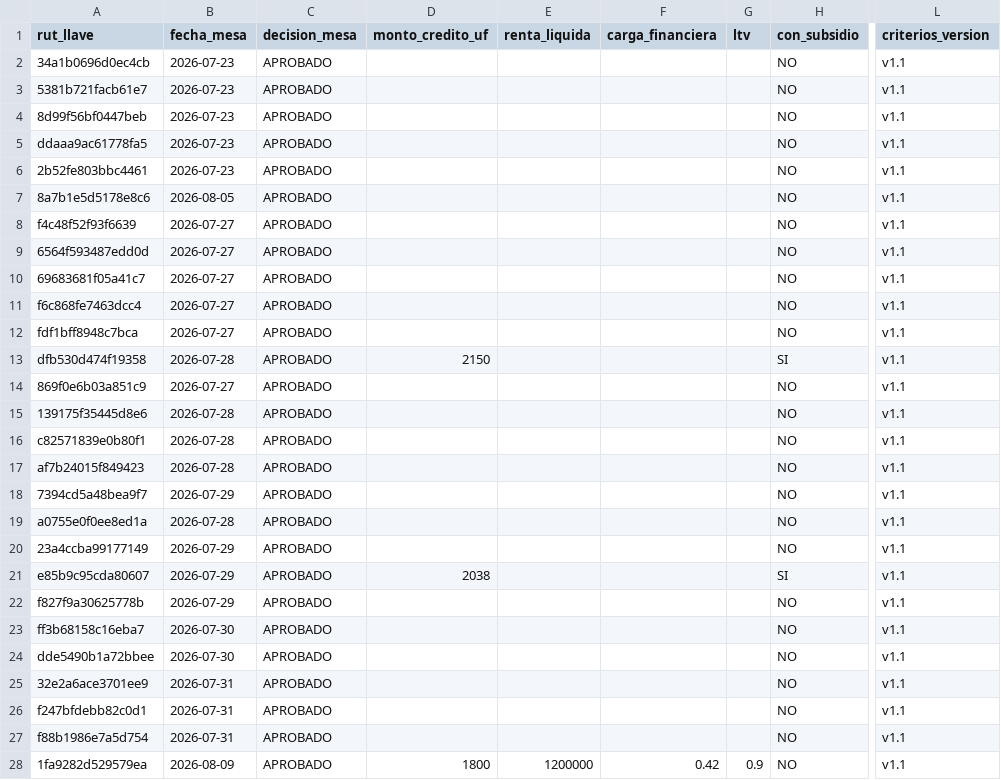
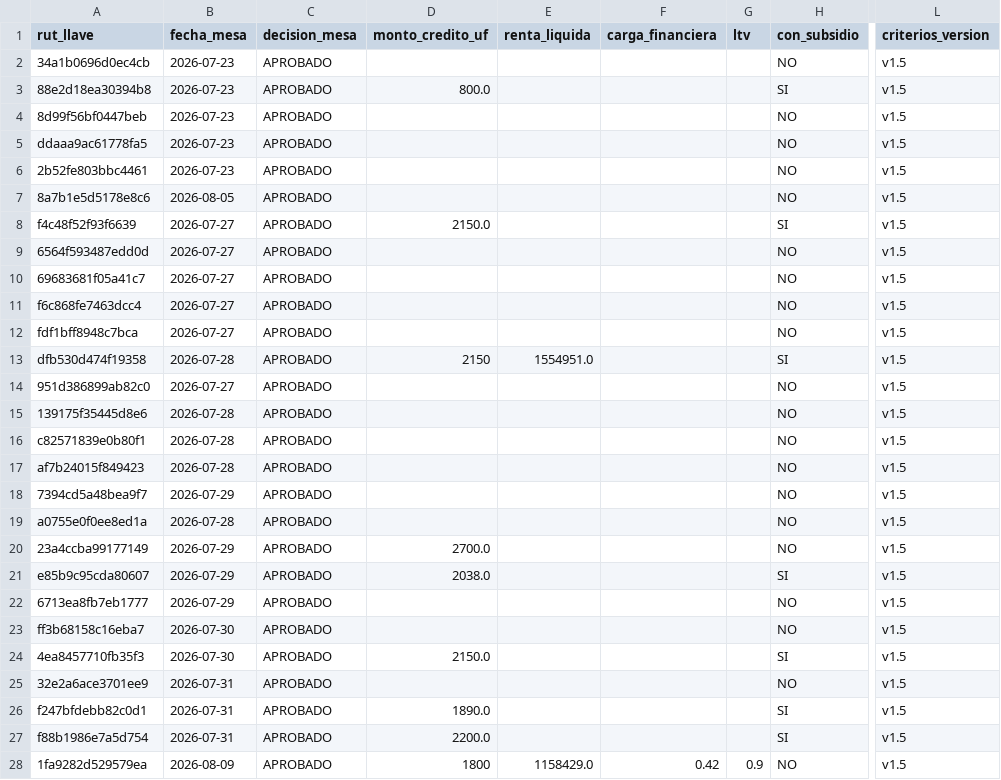
Before and after one commit to aljibedelromeralrodo-spec/gcm, a CSV file: backend/storage/boveda_dashai/dataset_dashai.csv, drawn as a sheet; only a part is shown, gaps mark what is left out; the diff covers the shown part only; the diff names each change by its address in the sheet, - before the commit and + after, or states it on an @@ line.

```diff
--- a/backend/storage/boveda_dashai/dataset_dashai.csv
+++ b/backend/storage/boveda_dashai/dataset_dashai.csv
-L2:L28 (criterios_version): v1.1
+L2:L28 (criterios_version): v1.5
-A3 (rut_llave): 5381b721facb61e7
+A3 (rut_llave): 88e2d18ea30394b8
-D3 (monto_credito_uf): (empty)
+D3 (monto_credito_uf): 800.0
-H3 (con_subsidio): NO
+H3 (con_subsidio): SI
-D8 (monto_credito_uf): (empty)
+D8 (monto_credito_uf): 2150.0
-H8 (con_subsidio): NO
+H8 (con_subsidio): SI
-E13 (renta_liquida): (empty)
+E13 (renta_liquida): 1554951.0
-A14 (rut_llave): 869f0e6b03a851c9
+A14 (rut_llave): 951d386899ab82c0
-D20 (monto_credito_uf): (empty)
+D20 (monto_credito_uf): 2700.0
-D21 (monto_credito_uf): 2038
+D21 (monto_credito_uf): 2038.0
-A22 (rut_llave): f827f9a30625778b
+A22 (rut_llave): 6713ea8fb7eb1777
-A24 (rut_llave): dde5490b1a72bbee
+A24 (rut_llave): 4ea8457710fb35f3
-D24 (monto_credito_uf): (empty)
+D24 (monto_credito_uf): 2150.0
-H24 (con_subsidio): NO
+H24 (con_subsidio): SI
-D26 (monto_credito_uf): (empty)
+D26 (monto_credito_uf): 1890.0
-H26:H27 (con_subsidio): NO
+H26:H27 (con_subsidio): SI
-D27 (monto_credito_uf): (empty)
+D27 (monto_credito_uf): 2200.0
-E28 (renta_liquida): 1200000
+E28 (renta_liquida): 1158429.0
```
Also changed, not shown: 3 added rows and 17 edited cells elsewhere in this file, 12 other files.
